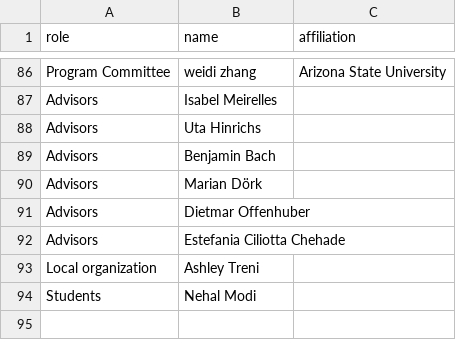
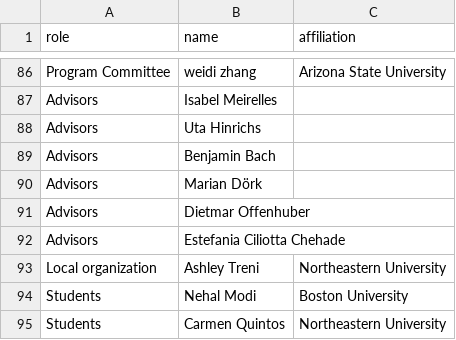
Before and after one commit to tobiaskauer/informationplusconference, a CSV file: 2025-11ty/source/_data/organizers.csv, drawn as a sheet; only a part is shown, gaps mark what is left out.

```diff
--- a/2025-11ty/source/_data/organizers.csv
+++ b/2025-11ty/source/_data/organizers.csv
@@ -92,3 +92,4 @@ role,name,affiliation
 "Advisors","Estefania Ciliotta Chehade",""
-"Local organization","Ashley Treni",""
-"Students","Nehal Modi",""
+"Local organization","Ashley Treni","Northeastern University"
+"Students","Nehal Modi","Boston University"
+"Students","Carmen Quintos","Northeastern University"
```
Also changed, not shown: 3 other files.
